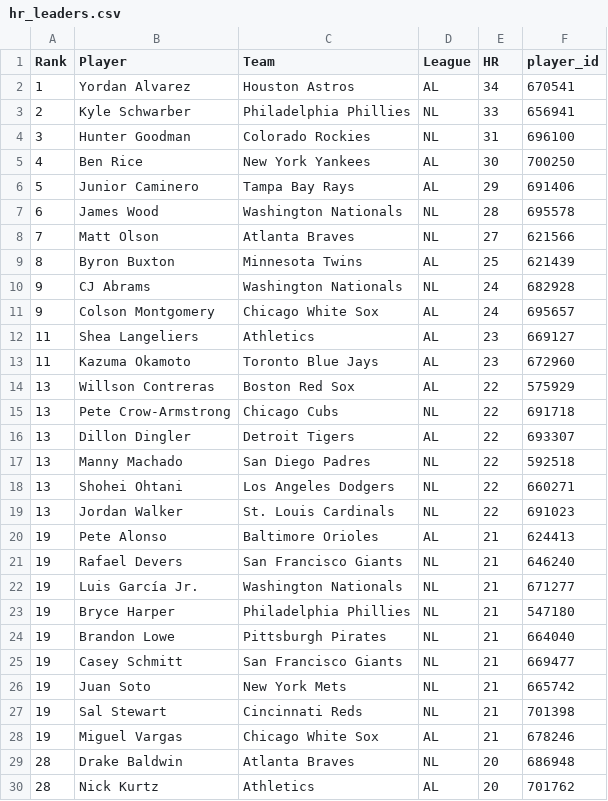
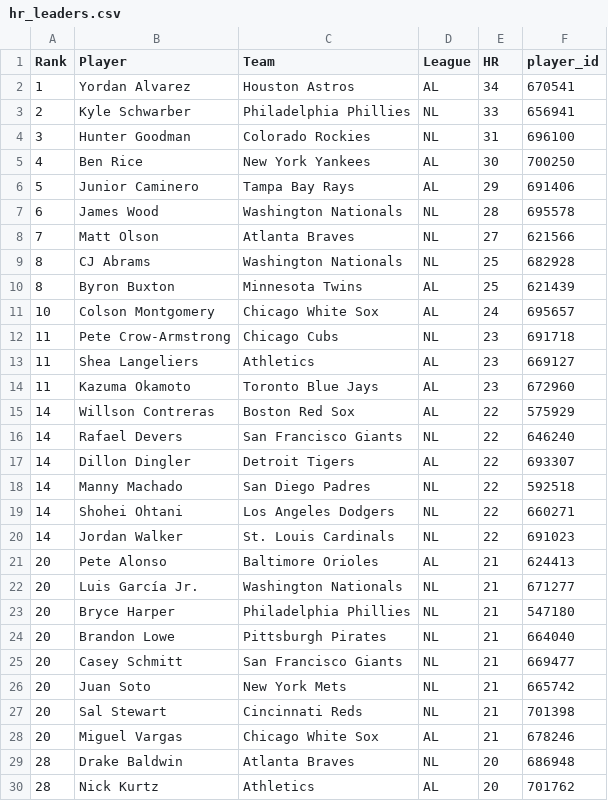
Before and after one commit to HitByOne/mlb-dashboard, a CSV file: data/hr_leaders.csv, drawn as a sheet; only a part is shown; the diff covers the shown part only.

```diff
--- a/data/hr_leaders.csv
+++ b/data/hr_leaders.csv
@@ -8,22 +8,22 @@ Rank,Player,Team,League,HR,player_id
 7,Matt Olson,Atlanta Braves,NL,27,621566
+8,CJ Abrams,Washington Nationals,NL,25,682928
 8,Byron Buxton,Minnesota Twins,AL,25,621439
-9,CJ Abrams,Washington Nationals,NL,24,682928
-9,Colson Montgomery,Chicago White Sox,AL,24,695657
+10,Colson Montgomery,Chicago White Sox,AL,24,695657
+11,Pete Crow-Armstrong,Chicago Cubs,NL,23,691718
 11,Shea Langeliers,Athletics,AL,23,669127
 11,Kazuma Okamoto,Toronto Blue Jays,AL,23,672960
-13,Willson Contreras,Boston Red Sox,AL,22,575929
-13,Pete Crow-Armstrong,Chicago Cubs,NL,22,691718
-13,Dillon Dingler,Detroit Tigers,AL,22,693307
-13,Manny Machado,San Diego Padres,NL,22,592518
-13,Shohei Ohtani,Los Angeles Dodgers,NL,22,660271
-13,Jordan Walker,St. Louis Cardinals,NL,22,691023
-19,Pete Alonso,Baltimore Orioles,AL,21,624413
-19,Rafael Devers,San Francisco Giants,NL,21,646240
-19,Luis García Jr.,Washington Nationals,NL,21,671277
-19,Bryce Harper,Philadelphia Phillies,NL,21,547180
-19,Brandon Lowe,Pittsburgh Pirates,NL,21,664040
-19,Casey Schmitt,San Francisco Giants,NL,21,669477
-19,Juan Soto,New York Mets,NL,21,665742
-19,Sal Stewart,Cincinnati Reds,NL,21,701398
-19,Miguel Vargas,Chicago White Sox,AL,21,678246
+14,Willson Contreras,Boston Red Sox,AL,22,575929
+14,Rafael Devers,San Francisco Giants,NL,22,646240
+14,Dillon Dingler,Detroit Tigers,AL,22,693307
+14,Manny Machado,San Diego Padres,NL,22,592518
+14,Shohei Ohtani,Los Angeles Dodgers,NL,22,660271
+14,Jordan Walker,St. Louis Cardinals,NL,22,691023
+20,Pete Alonso,Baltimore Orioles,AL,21,624413
+20,Luis García Jr.,Washington Nationals,NL,21,671277
+20,Bryce Harper,Philadelphia Phillies,NL,21,547180
+20,Brandon Lowe,Pittsburgh Pirates,NL,21,664040
+20,Casey Schmitt,San Francisco Giants,NL,21,669477
+20,Juan Soto,New York Mets,NL,21,665742
+20,Sal Stewart,Cincinnati Reds,NL,21,701398
+20,Miguel Vargas,Chicago White Sox,AL,21,678246
 28,Drake Baldwin,Atlanta Braves,NL,20,686948
```
Also changed, not shown: 3 added rows, 16 removed rows and 18 edited cells elsewhere in this file, data/hit_streaks.csv, data/model_picks.csv, 15 other files.
